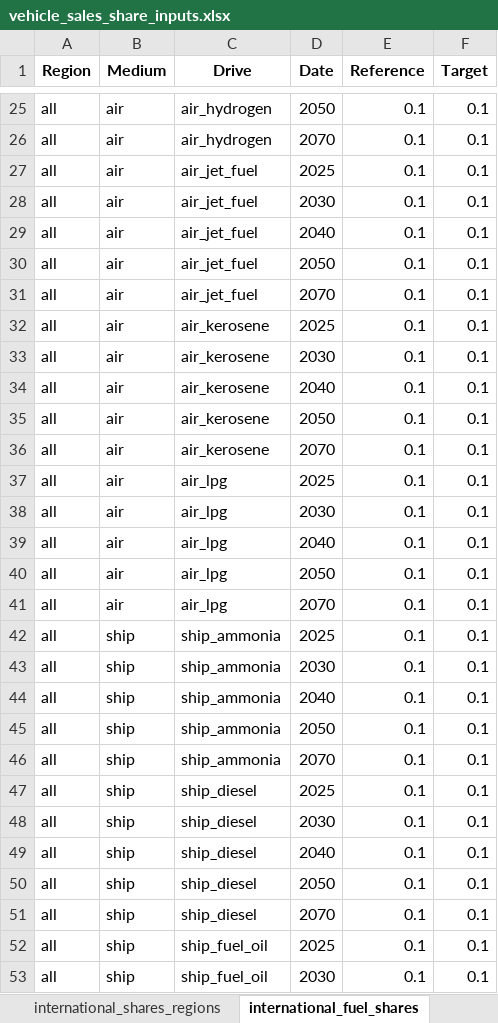
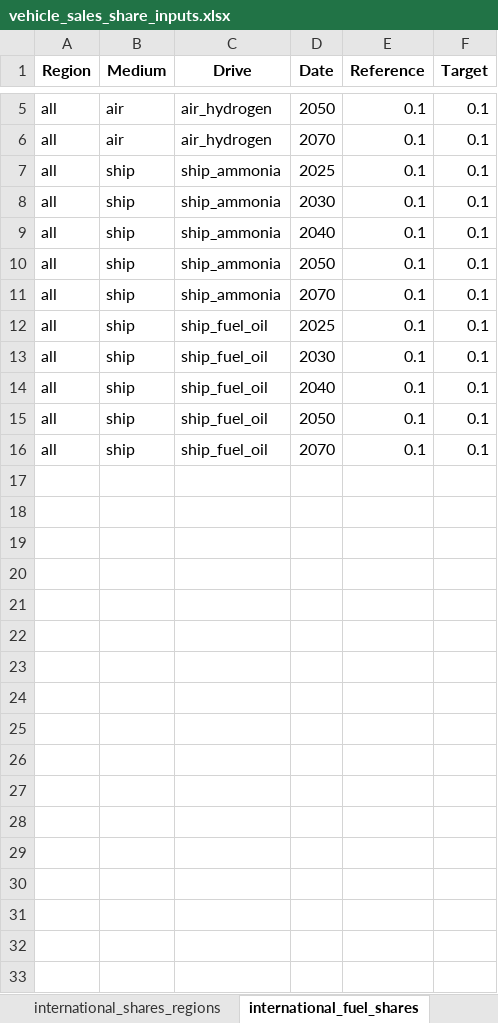
Before and after one commit to asia-pacific-energy-research-centre/transport_model_9th_edition, an Excel workbook: input_data/vehicle_sales_share_inputs.xlsx, sheet international_fuel_shares, drawn as a sheet; only a part is shown, gaps mark what is left out; the shorter side is filled out with more unchanged rows; values as stored, in another font and other column widths than the file's, no borders; conditional formats not drawn; the diff covers the shown part only; the diff names each change by its address in the sheet, - before the commit and + after, or states it on an @@ line.

```diff
--- a/input_data/vehicle_sales_share_inputs.xlsx (sheet international_fuel_shares)
+++ b/input_data/vehicle_sales_share_inputs.xlsx (sheet international_fuel_shares)
-row 27: all | air | air_jet_fuel | 2025 | 0.1 | 0.1
-row 28: all | air | air_jet_fuel | 2030 | 0.1 | 0.1
-row 29: all | air | air_jet_fuel | 2040 | 0.1 | 0.1
-row 30: all | air | air_jet_fuel | 2050 | 0.1 | 0.1
-row 31: all | air | air_jet_fuel | 2070 | 0.1 | 0.1
-row 32: all | air | air_kerosene | 2025 | 0.1 | 0.1
-row 33: all | air | air_kerosene | 2030 | 0.1 | 0.1
-row 34: all | air | air_kerosene | 2040 | 0.1 | 0.1
-row 35: all | air | air_kerosene | 2050 | 0.1 | 0.1
-row 36: all | air | air_kerosene | 2070 | 0.1 | 0.1
-row 37: all | air | air_lpg | 2025 | 0.1 | 0.1
-row 38: all | air | air_lpg | 2030 | 0.1 | 0.1
-row 39: all | air | air_lpg | 2040 | 0.1 | 0.1
-row 40: all | air | air_lpg | 2050 | 0.1 | 0.1
-row 41: all | air | air_lpg | 2070 | 0.1 | 0.1
-row 47: all | ship | ship_diesel | 2025 | 0.1 | 0.1
-row 48: all | ship | ship_diesel | 2030 | 0.1 | 0.1
-row 49: all | ship | ship_diesel | 2040 | 0.1 | 0.1
-row 50: all | ship | ship_diesel | 2050 | 0.1 | 0.1
-row 51: all | ship | ship_diesel | 2070 | 0.1 | 0.1
```
Also changed, not shown: 40 removed rows elsewhere in this sheet, other sheet tabs, 1 other file.
